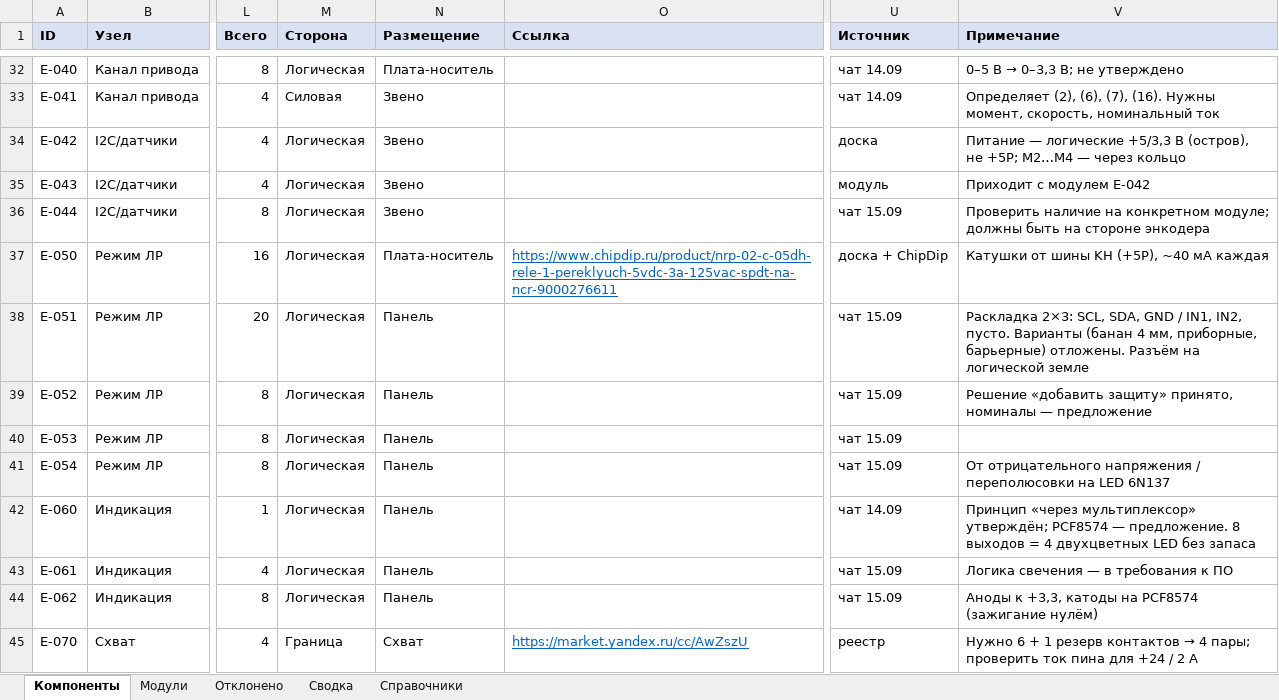
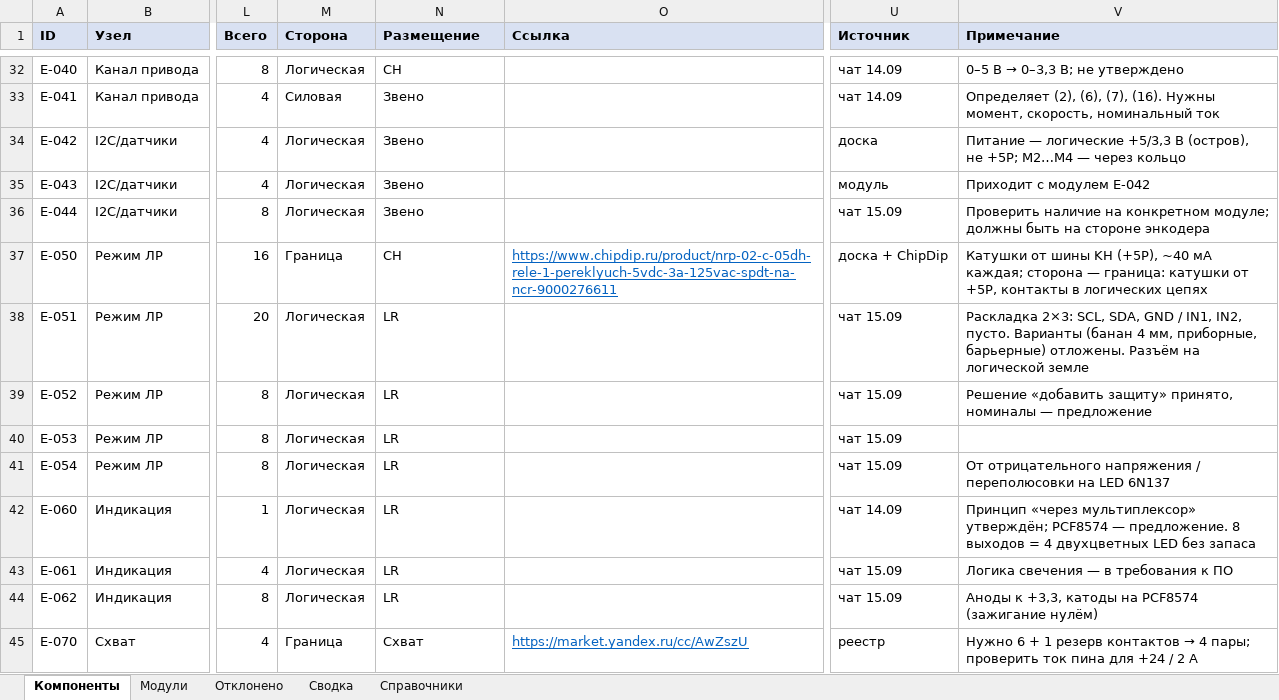
Before and after one commit to MSolovtsov/manipulator_electronic, an Excel workbook: bom/Component_Base.xlsx, sheet Компоненты, drawn as a sheet; only a part is shown, gaps mark what is left out; values as stored, in another font and other column widths than the file's, no borders; conditional formats and table styles not drawn; the diff covers the shown part only; the diff names each change by its address in the sheet, - before the commit and + after, or states it on an @@ line.

Commit message:
Разделение на платы CH/MC/PS/LR/GR, узел питания завершён, правила генерации KiCad 10
- docs/board-partition.md — обоснование разделения электроники на платы:
  CH (канал привода, 4 + 1 зап.), MC (главная), PS (питание), LR (панель ЛР),
  GR (схват); состав, связи между платами, порядок проектирования;
  распределительная плата платформы (PD) отклонена.
- README.md: таблица плат заполнена; версия KiCad — 10.0.
- База компонентов: колонка «Размещение» переведена на коды плат (39 позиций),
  список в «Справочниках» обновлён; утверждены DC-гнездо KPJX-PM-4S (E-014,
  ответная часть штекера R7B), сетевой шнур Schuko—C13 (E-016), участок
  гнездо → предохранитель → реле на 18 AWG (E-081); добавлен концевик M1 как
  опорная метка нуля (E-090) с обвязкой (E-091); E-050 — сторона «Граница».
- CLAUDE.md: коды плат и отклонённый PD в архитектуре; правила работы
  с базой — пересчёт формул после правки, контроль открытого в Excel файла;
  раздел «Генерация файлов KiCad» — версия 10.0, имена файлов по коду платы,
  библиотеки в lib/, поле BaseID, title block, проверка через kicad-cli/ERC.
- .gitignore: файлы блокировки Excel/LibreOffice.
- Удалён docs/.gitkeep — появился первый документ.

```diff
--- a/bom/Component_Base.xlsx (sheet Компоненты)
+++ b/bom/Component_Base.xlsx (sheet Компоненты)
-N32 (Размещение): Плата-носитель
+N32 (Размещение): CH
-M37 (Сторона): Логическая
+M37 (Сторона): Граница
-N37 (Размещение): Плата-носитель
+N37 (Размещение): CH
-V37 (Примечание): …~40 мА каждая
+V37 (Примечание): …~40 мА каждая; сторона — граница: катушки от +5P, контакты в логических цепях
-N38:N44 (Размещение): Панель
+N38:N44 (Размещение): LR
```
Also changed, not shown: 3 added rows and 40 edited cells elsewhere in this sheet, sheet Сводка, sheet Справочники, 8 other files.
